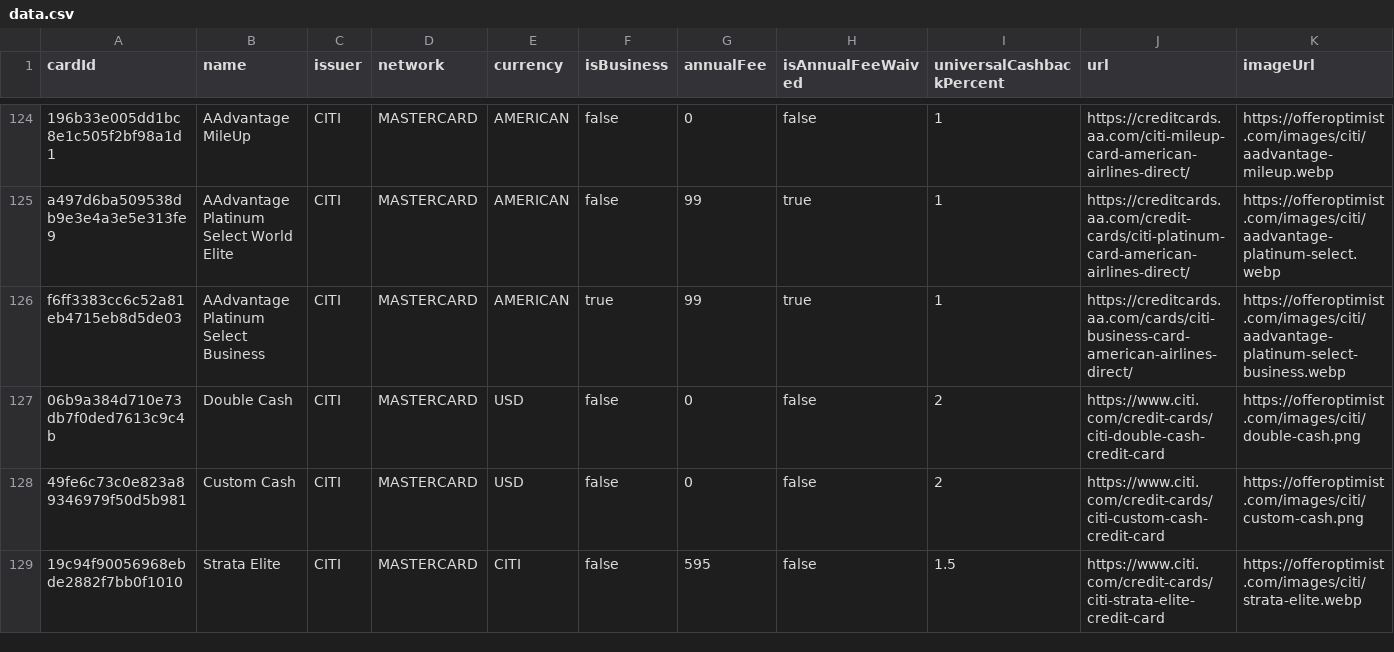
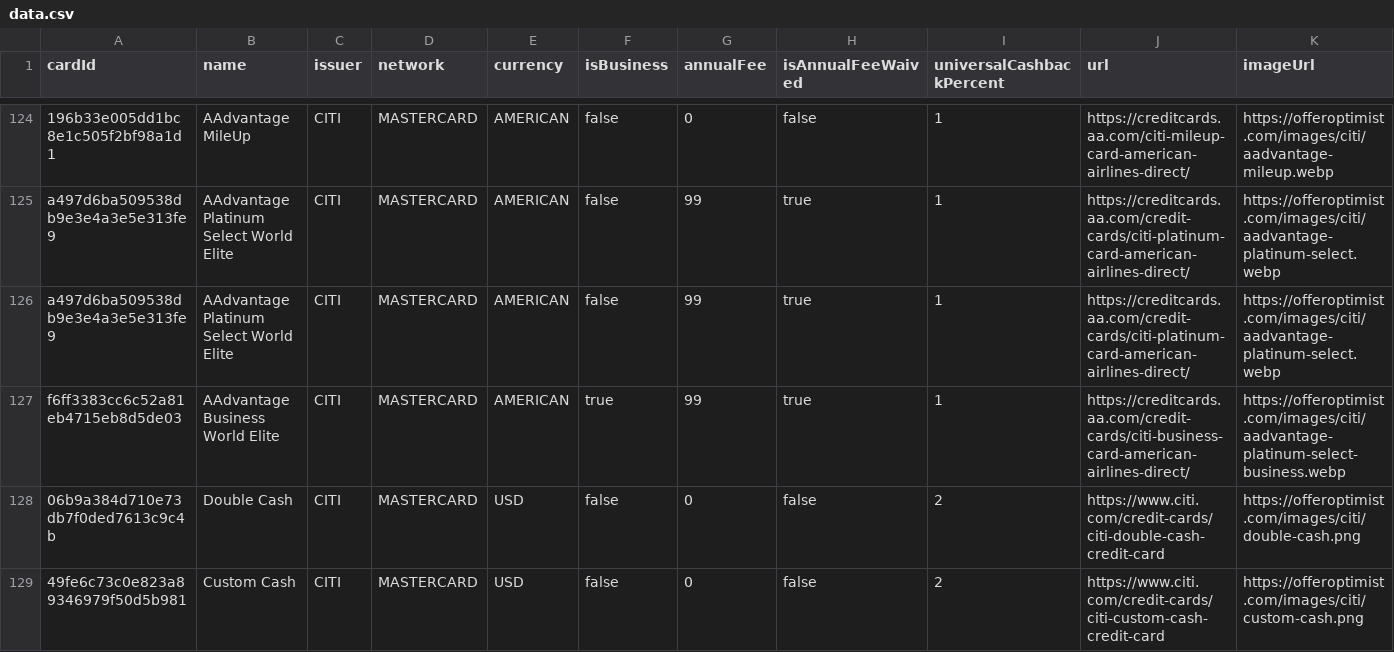
Before and after one commit to andenacitelli/credit-card-bonuses-api, a CSV file: exports/data.csv, drawn as a sheet; only a part is shown, gaps mark what is left out; the shorter side is filled out with more unchanged rows; addresses are those after the commit; rows hold the shown columns only; the diff names each change by its address in the sheet, - before the commit and + after, or states it on an @@ line.

Commit message:
details tweak for citi aadvantage card

```diff
--- a/exports/data.csv
+++ b/exports/data.csv
+row 126: a497d6ba509538db9e3e4a3e5e313fe9 | AAdvantage Platinum Select World Elite | CITI | MASTERCARD | AMERICAN | false | 99 | true | 1 | https://creditcards.aa.com/credit-cards/citi-platinum-card-american-airlines-direct/ | https://offeroptimist.com/images/citi/aadvantage-platinum-select.webp
-B127 (name): AAdvantage Platinum Select Business
+B127 (name): AAdvantage Business World Elite
-J127 (url): https://creditcards.aa.com/cards/citi-business-card-american-airlines-direct/
+J127 (url): https://creditcards.aa.com/credit-cards/citi-business-card-american-airlines-direct/
```
Also changed, not shown: 3 other files.
